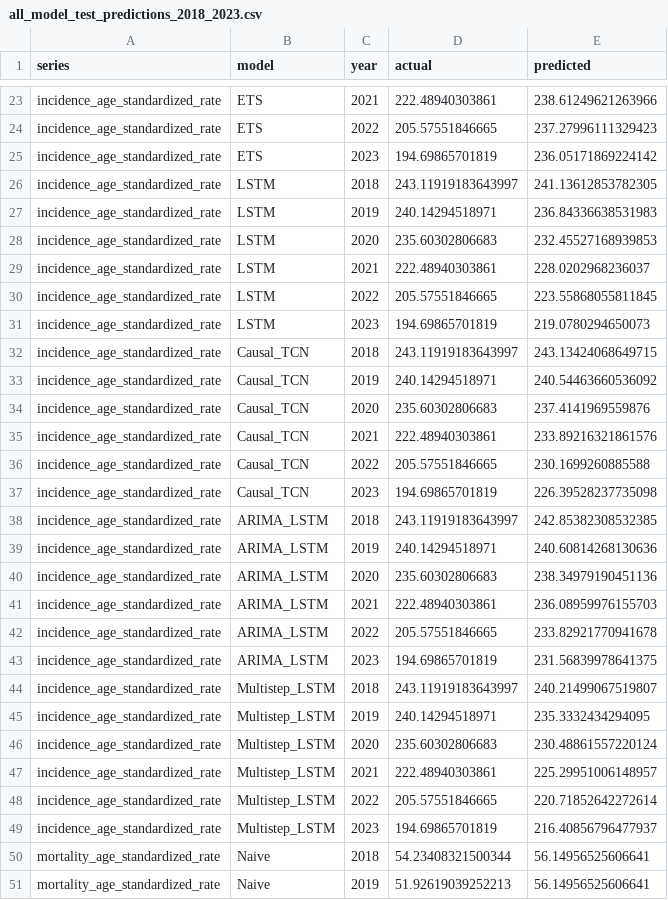
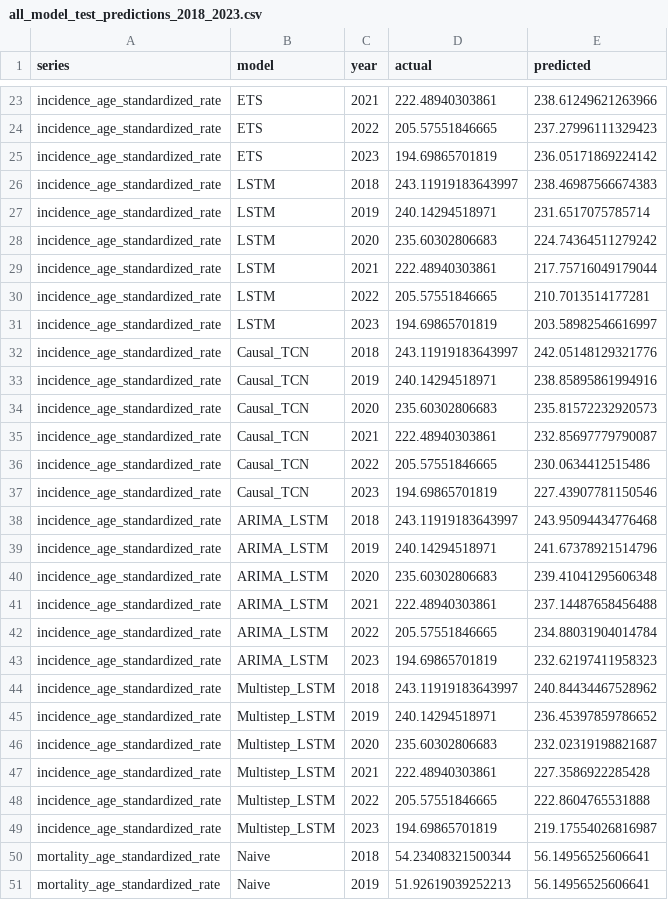
Before and after one commit to codoom1/TB_Ghana_Research, a CSV file: outputs/model_outputs/all_model_test_predictions_2018_2023.csv, drawn as a sheet; only a part is shown, gaps mark what is left out; the diff covers the shown part only.

```diff
--- a/outputs/model_outputs/all_model_test_predictions_2018_2023.csv
+++ b/outputs/model_outputs/all_model_test_predictions_2018_2023.csv
@@ -25,26 +25,26 @@ incidence_age_standardized_rate,ETS,2022,205.57551846665,237.27996111329423
 incidence_age_standardized_rate,ETS,2023,194.69865701819,236.05171869224142
-incidence_age_standardized_rate,LSTM,2018,243.11919183643997,241.13612853782305
-incidence_age_standardized_rate,LSTM,2019,240.14294518971,236.84336638531983
-incidence_age_standardized_rate,LSTM,2020,235.60302806683,232.45527168939853
-incidence_age_standardized_rate,LSTM,2021,222.48940303861,228.0202968236037
-incidence_age_standardized_rate,LSTM,2022,205.57551846665,223.55868055811845
-incidence_age_standardized_rate,LSTM,2023,194.69865701819,219.0780294650073
-incidence_age_standardized_rate,Causal_TCN,2018,243.11919183643997,243.13424068649715
-incidence_age_standardized_rate,Causal_TCN,2019,240.14294518971,240.54463660536092
-incidence_age_standardized_rate,Causal_TCN,2020,235.60302806683,237.4141969559876
-incidence_age_standardized_rate,Causal_TCN,2021,222.48940303861,233.89216321861576
-incidence_age_standardized_rate,Causal_TCN,2022,205.57551846665,230.1699260885588
-incidence_age_standardized_rate,Causal_TCN,2023,194.69865701819,226.39528237735098
-incidence_age_standardized_rate,ARIMA_LSTM,2018,243.11919183643997,242.85382308532385
-incidence_age_standardized_rate,ARIMA_LSTM,2019,240.14294518971,240.60814268130636
-incidence_age_standardized_rate,ARIMA_LSTM,2020,235.60302806683,238.34979190451136
-incidence_age_standardized_rate,ARIMA_LSTM,2021,222.48940303861,236.08959976155703
-incidence_age_standardized_rate,ARIMA_LSTM,2022,205.57551846665,233.82921770941678
-incidence_age_standardized_rate,ARIMA_LSTM,2023,194.69865701819,231.56839978641375
-incidence_age_standardized_rate,Multistep_LSTM,2018,243.11919183643997,240.21499067519807
-incidence_age_standardized_rate,Multistep_LSTM,2019,240.14294518971,235.3332434294095
-incidence_age_standardized_rate,Multistep_LSTM,2020,235.60302806683,230.48861557220124
-incidence_age_standardized_rate,Multistep_LSTM,2021,222.48940303861,225.29951006148957
-incidence_age_standardized_rate,Multistep_LSTM,2022,205.57551846665,220.71852642272614
-incidence_age_standardized_rate,Multistep_LSTM,2023,194.69865701819,216.40856796477937
+incidence_age_standardized_rate,LSTM,2018,243.11919183643997,238.46987566674383
+incidence_age_standardized_rate,LSTM,2019,240.14294518971,231.6517075785714
+incidence_age_standardized_rate,LSTM,2020,235.60302806683,224.74364511279242
+incidence_age_standardized_rate,LSTM,2021,222.48940303861,217.75716049179044
+incidence_age_standardized_rate,LSTM,2022,205.57551846665,210.7013514177281
+incidence_age_standardized_rate,LSTM,2023,194.69865701819,203.58982546616997
+incidence_age_standardized_rate,Causal_TCN,2018,243.11919183643997,242.05148129321776
+incidence_age_standardized_rate,Causal_TCN,2019,240.14294518971,238.85895861994916
+incidence_age_standardized_rate,Causal_TCN,2020,235.60302806683,235.81572232920573
+incidence_age_standardized_rate,Causal_TCN,2021,222.48940303861,232.85697779790087
+incidence_age_standardized_rate,Causal_TCN,2022,205.57551846665,230.0634412515486
+incidence_age_standardized_rate,Causal_TCN,2023,194.69865701819,227.43907781150546
+incidence_age_standardized_rate,ARIMA_LSTM,2018,243.11919183643997,243.95094434776468
+incidence_age_standardized_rate,ARIMA_LSTM,2019,240.14294518971,241.67378921514796
+incidence_age_standardized_rate,ARIMA_LSTM,2020,235.60302806683,239.41041295606348
+incidence_age_standardized_rate,ARIMA_LSTM,2021,222.48940303861,237.14487658456488
+incidence_age_standardized_rate,ARIMA_LSTM,2022,205.57551846665,234.88031904014784
+incidence_age_standardized_rate,ARIMA_LSTM,2023,194.69865701819,232.62197411958323
+incidence_age_standardized_rate,Multistep_LSTM,2018,243.11919183643997,240.84434467528962
+incidence_age_standardized_rate,Multistep_LSTM,2019,240.14294518971,236.45397859786652
+incidence_age_standardized_rate,Multistep_LSTM,2020,235.60302806683,232.02319198821687
+incidence_age_standardized_rate,Multistep_LSTM,2021,222.48940303861,227.3586922285428
+incidence_age_standardized_rate,Multistep_LSTM,2022,205.57551846665,222.8604765531888
+incidence_age_standardized_rate,Multistep_LSTM,2023,194.69865701819,219.17554026816987
 mortality_age_standardized_rate,Naive,2018,54.23408321500344,56.14956525606641
```
Also changed, not shown: 48 edited cells elsewhere in this file, outputs/tables/all_model_evaluation_2018_2023.csv, outputs/tables/best_models_by_series.csv, 19 other files.
